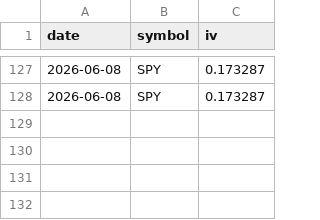
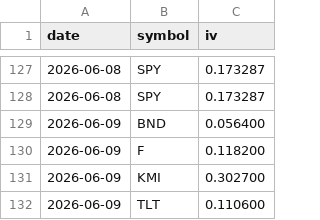
Before and after one commit to phronesis18/phronesis-options-screener, a CSV file: data/historical_iv.csv, drawn as a sheet; only a part is shown, gaps mark what is left out.

```diff
--- a/data/historical_iv.csv
+++ b/data/historical_iv.csv
@@ -128 +128,5 @@ date,symbol,iv
 2026-06-08,SPY,0.173287
+2026-06-09,BND,0.056400
+2026-06-09,F,0.118200
+2026-06-09,KMI,0.302700
+2026-06-09,TLT,0.110600
```
Also changed, not shown: 2 other files.
